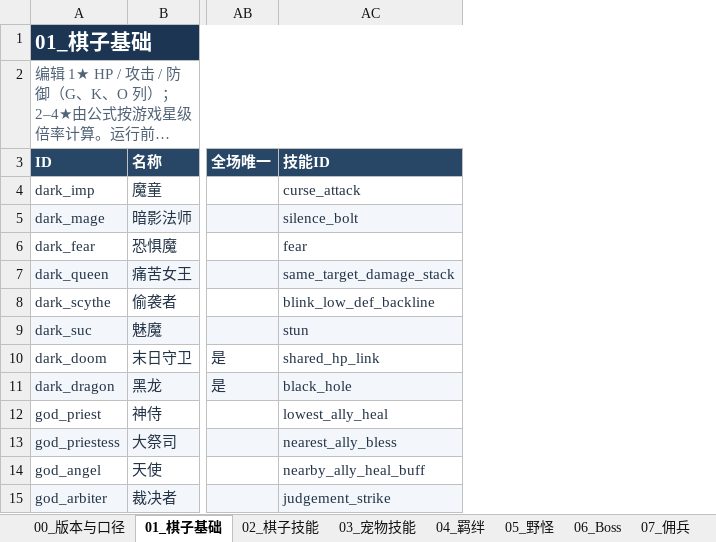
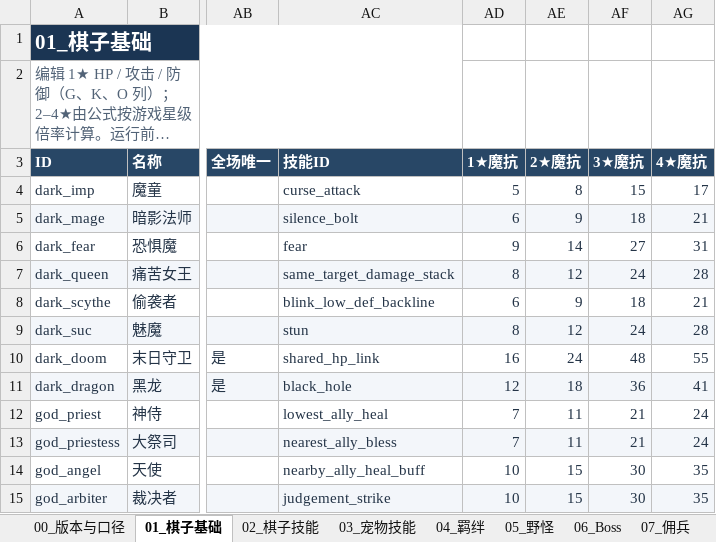
Before and after one commit to stechjie/GLory-v1.0, an Excel workbook: docs/balance/final status.xlsx, sheet 01_棋子基础, drawn as a sheet; only a part is shown, gaps mark what is left out; long unchanged cells end in …; values as stored, in another font and other column widths than the file's, no borders; the diff names each change by its address in the sheet, - before the commit and + after, or states it on an @@ line.

```diff
--- a/docs/balance/final status.xlsx (sheet 01_棋子基础)
+++ b/docs/balance/final status.xlsx (sheet 01_棋子基础)
+column AD (1★魔抗), rows 4-15: 5 | 6 | 9 | 8 | 6 | 8 | 16 | 12 | 7 | 7 | 10 | 10
+column AE (2★魔抗), rows 4-15: 8 | 9 | 14 | 12 | 9 | 12 | 24 | 18 | 11 | 11 | 15 | 15
+column AF (3★魔抗), rows 4-15: 15 | 18 | 27 | 24 | 18 | 24 | 48 | 36 | 21 | 21 | 30 | 30
+column AG (4★魔抗), rows 4-15: 17 | 21 | 31 | 28 | 21 | 28 | 55 | 41 | 24 | 24 | 35 | 35
```
Also changed, not shown: sheet 02_棋子技能, sheet 06_Boss, sheet 07_佣兵, sheet 05_野怪, 25 other files.
